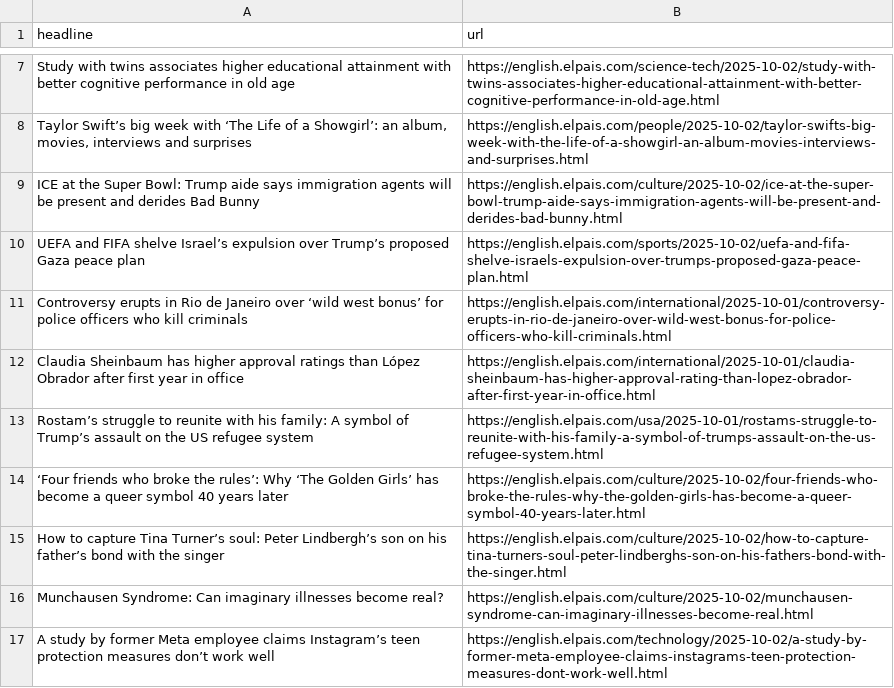
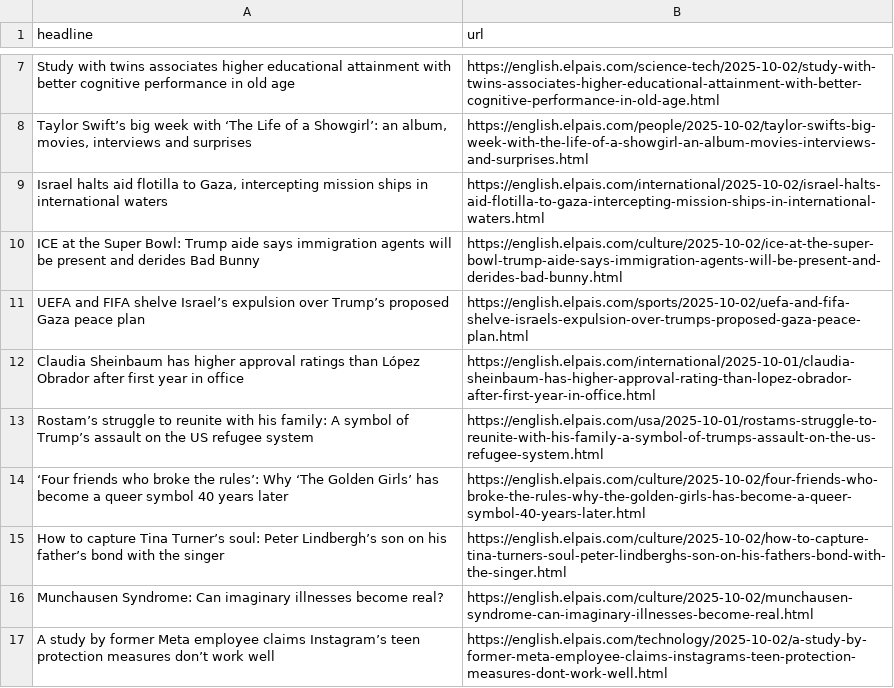
Before and after one commit to architmeta/lede-el-pasi-autoscraper, a CSV file: headlines.csv, drawn as a sheet; only a part is shown, gaps mark what is left out; removed rows and columns are numbered as before the commit, all else as after; the diff names each change by its address in the sheet, - before the commit and + after, or states it on an @@ line.

```diff
--- a/headlines.csv
+++ b/headlines.csv
+row 9: Israel halts aid flotilla to Gaza, intercepting mission ships in international waters | https://english.elpais.com/international/2025-10-02/israel-halts-aid-flotilla-to-gaza-intercepting-mission-ships-in-international-waters.html
-row 11: Controversy erupts in Rio de Janeiro over ‘wild west bonus’ for police officers who kill criminals | https://english.elpais.com/international/2025-10-01/controversy-erupts-in-rio-de-janeiro-over-wild-west-bonus-for-police-officers-who-kill-criminals.html
```
